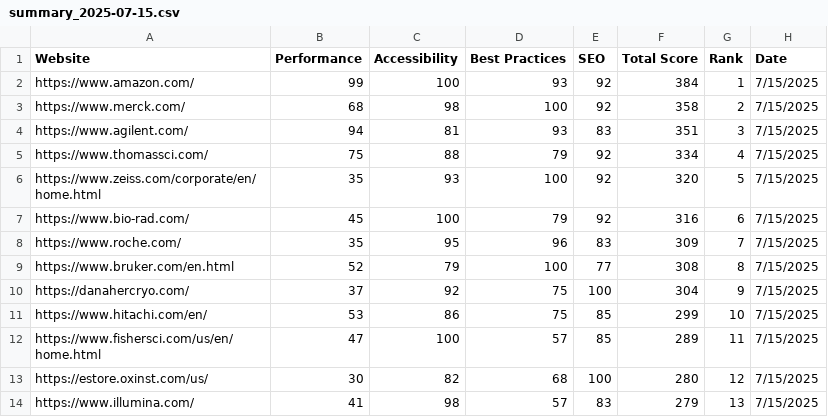
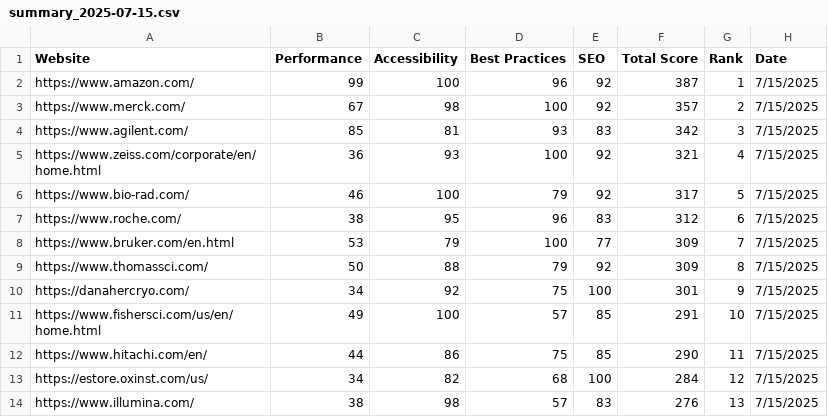
Before and after one commit to ndoebley/lighthouse, a CSV file: summary_2025-07-15.csv, drawn as a sheet; only a part is shown; the diff covers the shown part only.

```diff
--- a/summary_2025-07-15.csv
+++ b/summary_2025-07-15.csv
@@ -1,14 +1,14 @@
 Website,Performance,Accessibility,Best Practices,SEO,Total Score,Rank,Date
-https://www.amazon.com/,99,100,93,92,384,1,7/15/2025
-https://www.merck.com/,68,98,100,92,358,2,7/15/2025
-https://www.agilent.com/,94,81,93,83,351,3,7/15/2025
-https://www.thomassci.com/,75,88,79,92,334,4,7/15/2025
-https://www.zeiss.com/corporate/en/home.html,35,93,100,92,320,5,7/15/2025
-https://www.bio-rad.com/,45,100,79,92,316,6,7/15/2025
-https://www.roche.com/,35,95,96,83,309,7,7/15/2025
-https://www.bruker.com/en.html,52,79,100,77,308,8,7/15/2025
-https://danahercryo.com/,37,92,75,100,304,9,7/15/2025
-https://www.hitachi.com/en/,53,86,75,85,299,10,7/15/2025
-https://www.fishersci.com/us/en/home.html,47,100,57,85,289,11,7/15/2025
-https://estore.oxinst.com/us/,30,82,68,100,280,12,7/15/2025
-https://www.illumina.com/,41,98,57,83,279,13,7/15/2025
+https://www.amazon.com/,99,100,96,92,387,1,7/15/2025
+https://www.merck.com/,67,98,100,92,357,2,7/15/2025
+https://www.agilent.com/,85,81,93,83,342,3,7/15/2025
+https://www.zeiss.com/corporate/en/home.html,36,93,100,92,321,4,7/15/2025
+https://www.bio-rad.com/,46,100,79,92,317,5,7/15/2025
+https://www.roche.com/,38,95,96,83,312,6,7/15/2025
+https://www.bruker.com/en.html,53,79,100,77,309,7,7/15/2025
+https://www.thomassci.com/,50,88,79,92,309,8,7/15/2025
+https://danahercryo.com/,34,92,75,100,301,9,7/15/2025
+https://www.fishersci.com/us/en/home.html,49,100,57,85,291,10,7/15/2025
+https://www.hitachi.com/en/,44,86,75,85,290,11,7/15/2025
+https://estore.oxinst.com/us/,34,82,68,100,284,12,7/15/2025
+https://www.illumina.com/,38,98,57,83,276,13,7/15/2025
```
Also changed, not shown: 1 added row, 1 removed row and 10 edited cells elsewhere in this file.
